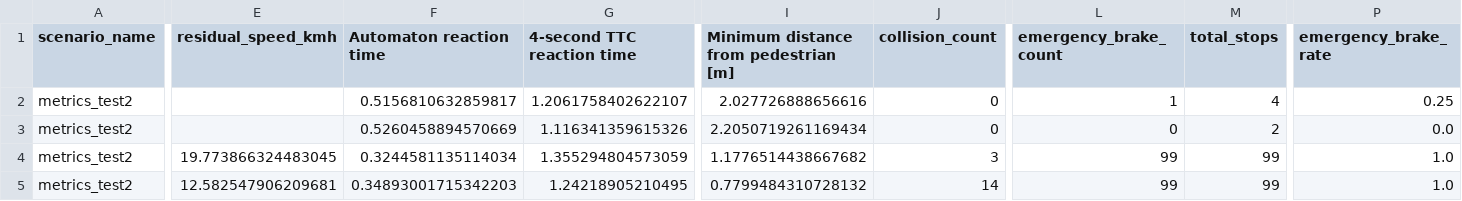
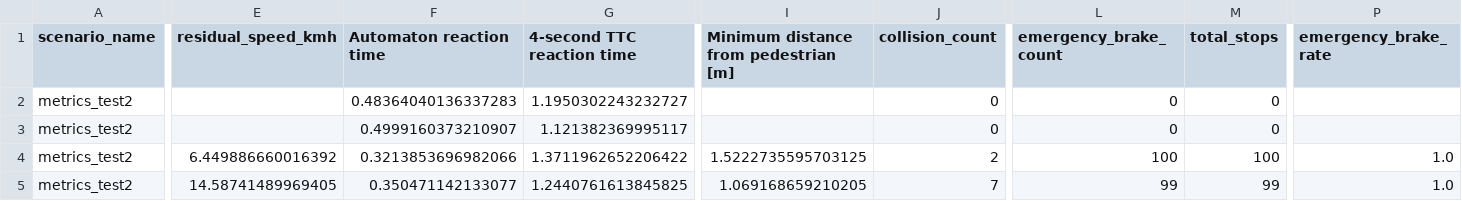
Before and after one commit to LBacchiani/formal-pedestrian-protection, a CSV file: carla-pedestrian-protection-system/results2/aggregated_metrics.csv, drawn as a sheet; only a part is shown, gaps mark what is left out; the diff covers the shown part only; the diff names each change by its address in the sheet, - before the commit and + after, or states it on an @@ line.

Commit message:
Fix bug metrics

```diff
--- a/carla-pedestrian-protection-system/results2/aggregated_metrics.csv
+++ b/carla-pedestrian-protection-system/results2/aggregated_metrics.csv
-F2 (Automaton reaction time): 0.5156810632859817
+F2 (Automaton reaction time): 0.48364040136337283
-G2 (4-second TTC reaction time): 1.2061758402622107
+G2 (4-second TTC reaction time): 1.1950302243232727
-I2: 2.027726888656616
+I2: (empty)
-L2 (emergency_brake_count): 1
+L2 (emergency_brake_count): 0
-M2 (total_stops): 4
+M2 (total_stops): 0
-P2 (emergency_brake_rate): 0.25
+P2 (emergency_brake_rate): (empty)
-F3 (Automaton reaction time): 0.5260458894570669
+F3 (Automaton reaction time): 0.4999160373210907
-G3 (4-second TTC reaction time): 1.116341359615326
+G3 (4-second TTC reaction time): 1.121382369995117
-I3: 2.2050719261169434
+I3: (empty)
-M3 (total_stops): 2
+M3 (total_stops): 0
-P3 (emergency_brake_rate): 0.0
+P3 (emergency_brake_rate): (empty)
-E4 (residual_speed_kmh): 19.773866324483045
+E4 (residual_speed_kmh): 6.449886660016392
-F4 (Automaton reaction time): 0.3244581135114034
+F4 (Automaton reaction time): 0.3213853696982066
-G4 (4-second TTC reaction time): 1.355294804573059
+G4 (4-second TTC reaction time): 1.3711962652206422
-I4: 1.1776514438667682
+I4: 1.5222735595703125
-J4 (collision_count): 3
+J4 (collision_count): 2
-L4 (emergency_brake_count): 99
+L4 (emergency_brake_count): 100
-M4 (total_stops): 99
+M4 (total_stops): 100
-E5 (residual_speed_kmh): 12.582547906209681
+E5 (residual_speed_kmh): 14.58741489969405
-F5 (Automaton reaction time): 0.34893001715342203
+F5 (Automaton reaction time): 0.350471142133077
-G5 (4-second TTC reaction time): 1.24218905210495
+G5 (4-second TTC reaction time): 1.2440761613845825
-I5: 0.7799484310728132
+I5: 1.069168659210205
-J5 (collision_count): 14
+J5 (collision_count): 7
```
Also changed, not shown: 4 edited cells elsewhere in this file, 4 other files.
